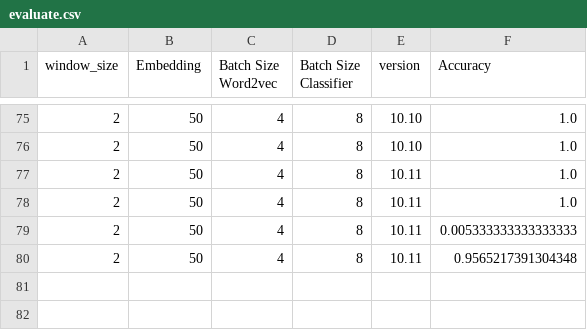
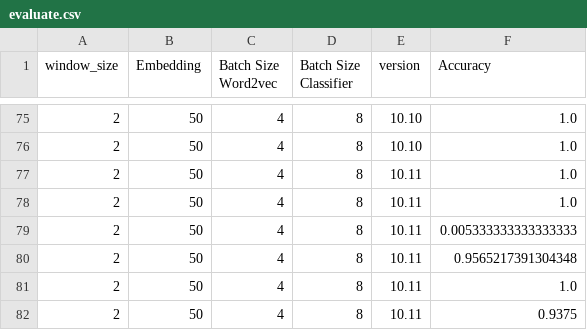
Before and after one commit to thangbk2209/nlu_model, a CSV file: text_classifier/evaluate.csv, drawn as a sheet; only a part is shown, gaps mark what is left out; the diff names each change by its address in the sheet, - before the commit and + after, or states it on an @@ line.

```diff
--- a/text_classifier/evaluate.csv
+++ b/text_classifier/evaluate.csv
+row 81: 2 | 50 | 4 | 8 | 10.11 | 1.0
+row 82: 2 | 50 | 4 | 8 | 10.11 | 0.9375
```
Also changed, not shown: 6 other files.
